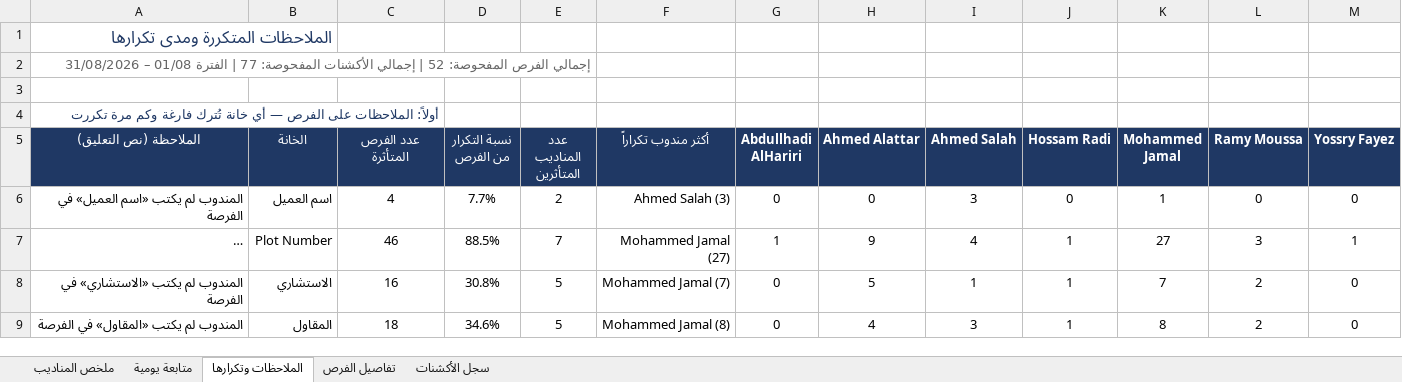
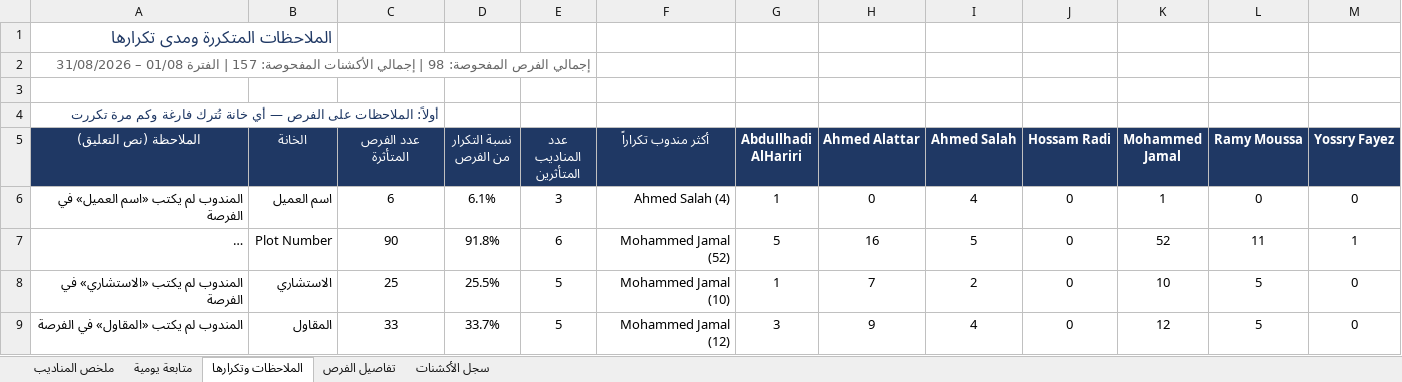
Before and after one commit to smou-lifts/daily, an Excel workbook: report.xlsx, sheet الملاحظات وتكرارها, drawn as a sheet; only a part is shown; long unchanged cells end in …; values as stored, in another font and other column widths than the file's, no borders; conditional formats not drawn; the diff covers the shown part only; the diff names each change by its address in the sheet, - before the commit and + after, or states it on an @@ line.

```diff
--- a/report.xlsx (sheet الملاحظات وتكرارها)
+++ b/report.xlsx (sheet الملاحظات وتكرارها)
-A2 (الملاحظة (نص التعليق)): …الفرص المفحوصة: 52 | إجمالي الأكشنات المفحوصة: 77 | الفترة…
+A2 (الملاحظة (نص التعليق)): …الفرص المفحوصة: 98 | إجمالي الأكشنات المفحوصة: 157 | الفترة…
-C6 (عدد الفرص المتأثرة): 4
+C6 (عدد الفرص المتأثرة): 6
-D6 (نسبة التكرار من الفرص): 7.7%
+D6 (نسبة التكرار من الفرص): 6.1%
-E6 (عدد المناديب المتأثرين): 2
+E6 (عدد المناديب المتأثرين): 3
-F6 (أكثر مندوب تكراراً): Ahmed Salah (3)
+F6 (أكثر مندوب تكراراً): Ahmed Salah (4)
-G6 (Abdullhadi AlHariri): 0
+G6 (Abdullhadi AlHariri): 1
-I6 (Ahmed Salah): 3
+I6 (Ahmed Salah): 4
-C7 (عدد الفرص المتأثرة): 46
+C7 (عدد الفرص المتأثرة): 90
-D7 (نسبة التكرار من الفرص): 88.5%
+D7 (نسبة التكرار من الفرص): 91.8%
-E7 (عدد المناديب المتأثرين): 7
+E7 (عدد المناديب المتأثرين): 6
-F7 (أكثر مندوب تكراراً): Mohammed Jamal (27)
+F7 (أكثر مندوب تكراراً): Mohammed Jamal (52)
-G7 (Abdullhadi AlHariri): 1
+G7 (Abdullhadi AlHariri): 5
-H7 (Ahmed Alattar): 9
+H7 (Ahmed Alattar): 16
-I7 (Ahmed Salah): 4
+I7 (Ahmed Salah): 5
-J7:J9 (Hossam Radi): 1
+J7:J9 (Hossam Radi): 0
-K7 (Mohammed Jamal): 27
+K7 (Mohammed Jamal): 52
-L7 (Ramy Moussa): 3
+L7 (Ramy Moussa): 11
-C8 (عدد الفرص المتأثرة): 16
+C8 (عدد الفرص المتأثرة): 25
-D8 (نسبة التكرار من الفرص): 30.8%
+D8 (نسبة التكرار من الفرص): 25.5%
-F8 (أكثر مندوب تكراراً): Mohammed Jamal (7)
+F8 (أكثر مندوب تكراراً): Mohammed Jamal (10)
-G8 (Abdullhadi AlHariri): 0
+G8 (Abdullhadi AlHariri): 1
-H8 (Ahmed Alattar): 5
+H8 (Ahmed Alattar): 7
-I8 (Ahmed Salah): 1
+I8 (Ahmed Salah): 2
-K8 (Mohammed Jamal): 7
+K8 (Mohammed Jamal): 10
-L8:L9 (Ramy Moussa): 2
+L8:L9 (Ramy Moussa): 5
-C9 (عدد الفرص المتأثرة): 18
+C9 (عدد الفرص المتأثرة): 33
-D9 (نسبة التكرار من الفرص): 34.6%
+D9 (نسبة التكرار من الفرص): 33.7%
-F9 (أكثر مندوب تكراراً): Mohammed Jamal (8)
+F9 (أكثر مندوب تكراراً): Mohammed Jamal (12)
-G9 (Abdullhadi AlHariri): 0
+G9 (Abdullhadi AlHariri): 3
-H9 (Ahmed Alattar): 4
+H9 (Ahmed Alattar): 9
-I9 (Ahmed Salah): 3
+I9 (Ahmed Salah): 4
-K9 (Mohammed Jamal): 8
+K9 (Mohammed Jamal): 12
```
Also changed, not shown: 8 added rows, 7 removed rows and 74 edited cells elsewhere in this sheet, sheet تفاصيل الفرص, sheet سجل الأكشنات, sheet متابعة يومية, sheet ملخص المناديب, formulas that keep their value, 1 other file.
